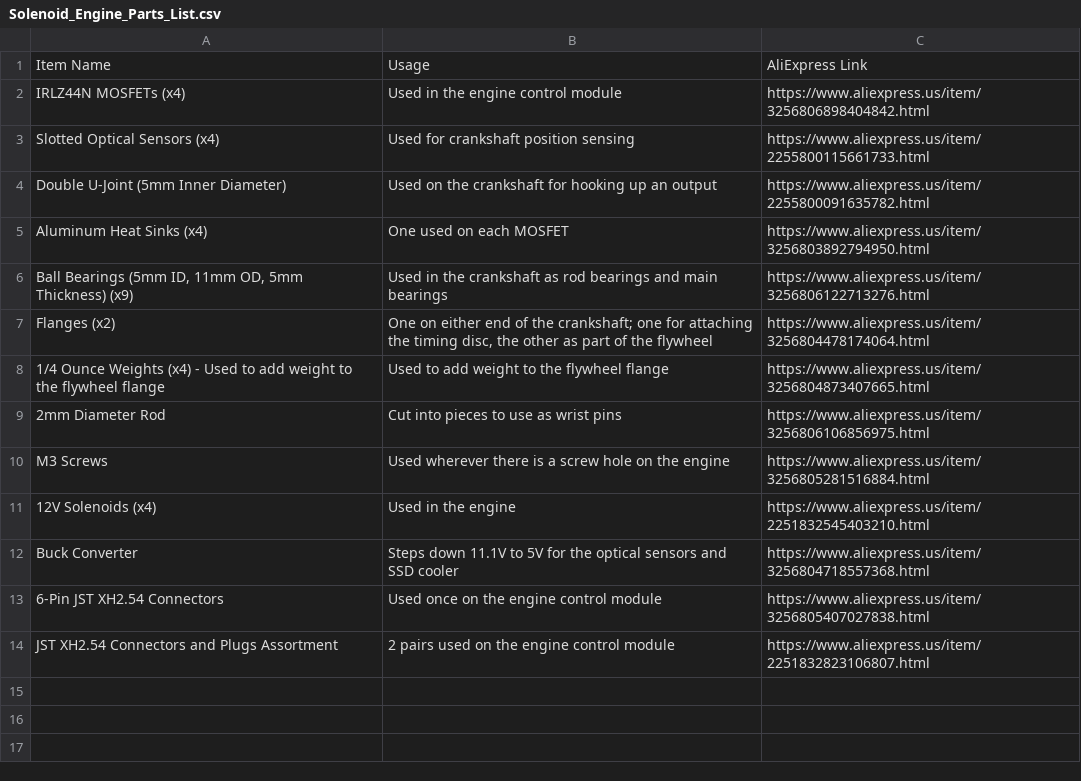
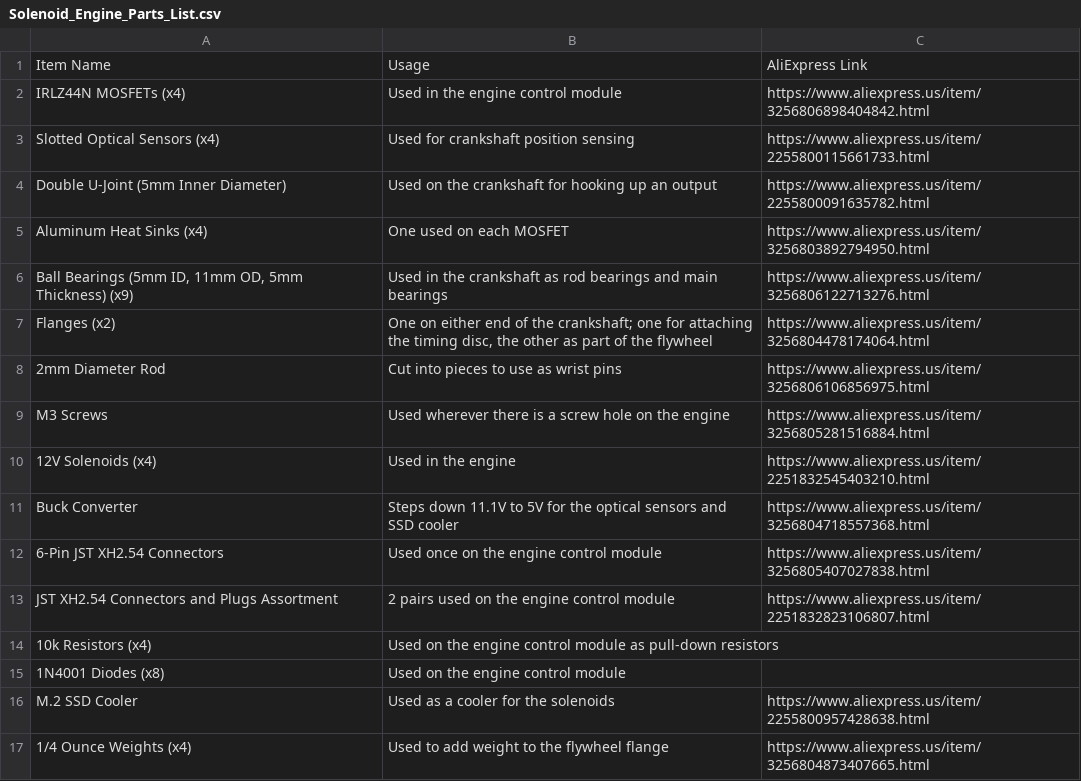
Before and after one commit to jahan235/four-cylinder-solenoid-engine, a CSV file: docs/Solenoid_Engine_Parts_List.csv, drawn as a sheet; removed rows and columns are numbered as before the commit, all else as after; the diff names each change by its address in the sheet, - before the commit and + after, or states it on an @@ line.

Commit message:
Update Solenoid_Engine_Parts_List.csv

```diff
--- a/docs/Solenoid_Engine_Parts_List.csv
+++ b/docs/Solenoid_Engine_Parts_List.csv
-row 8: 1/4 Ounce Weights (x4) - Used to add weight to the flywheel flange | Used to add weight to the flywheel flange | https://www.aliexpress.us/item/3256804873407665.html
+row 14: 10k Resistors (x4) | Used on the engine control module as pull-down resistors
+row 15: 1N4001 Diodes (x8) | Used on the engine control module
+row 16: M.2 SSD Cooler | Used as a cooler for the solenoids | https://www.aliexpress.us/item/2255800957428638.html
+row 17: 1/4 Ounce Weights (x4) | Used to add weight to the flywheel flange | https://www.aliexpress.us/item/3256804873407665.html
```
